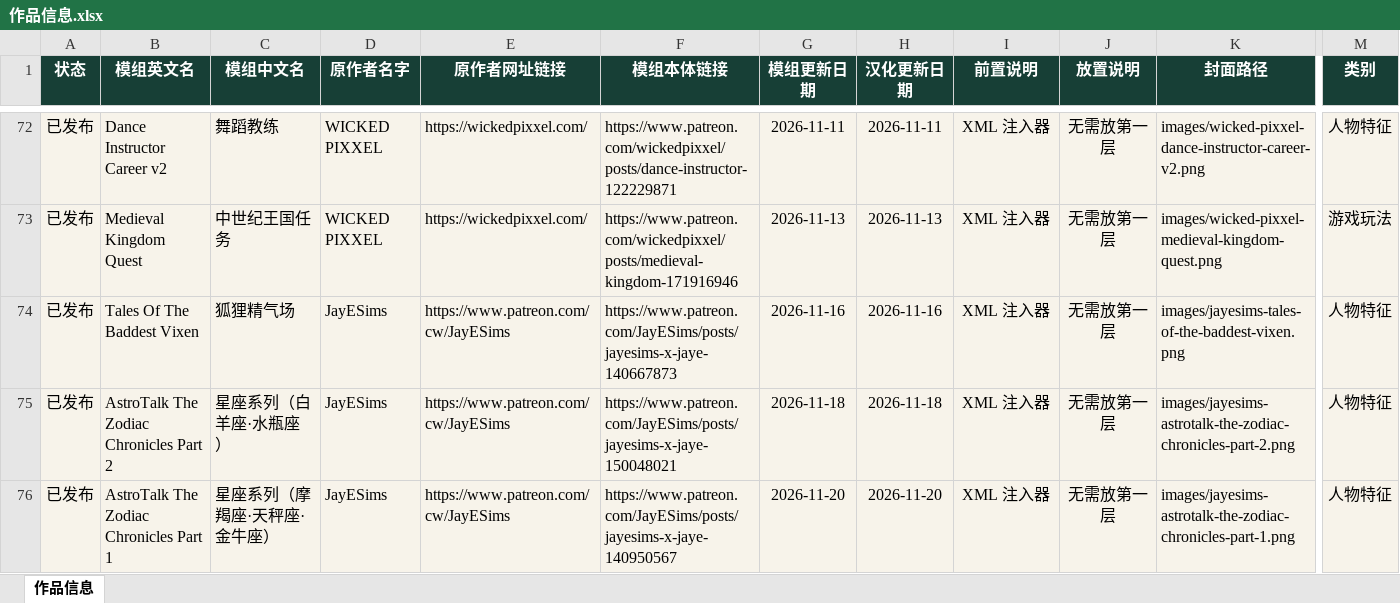
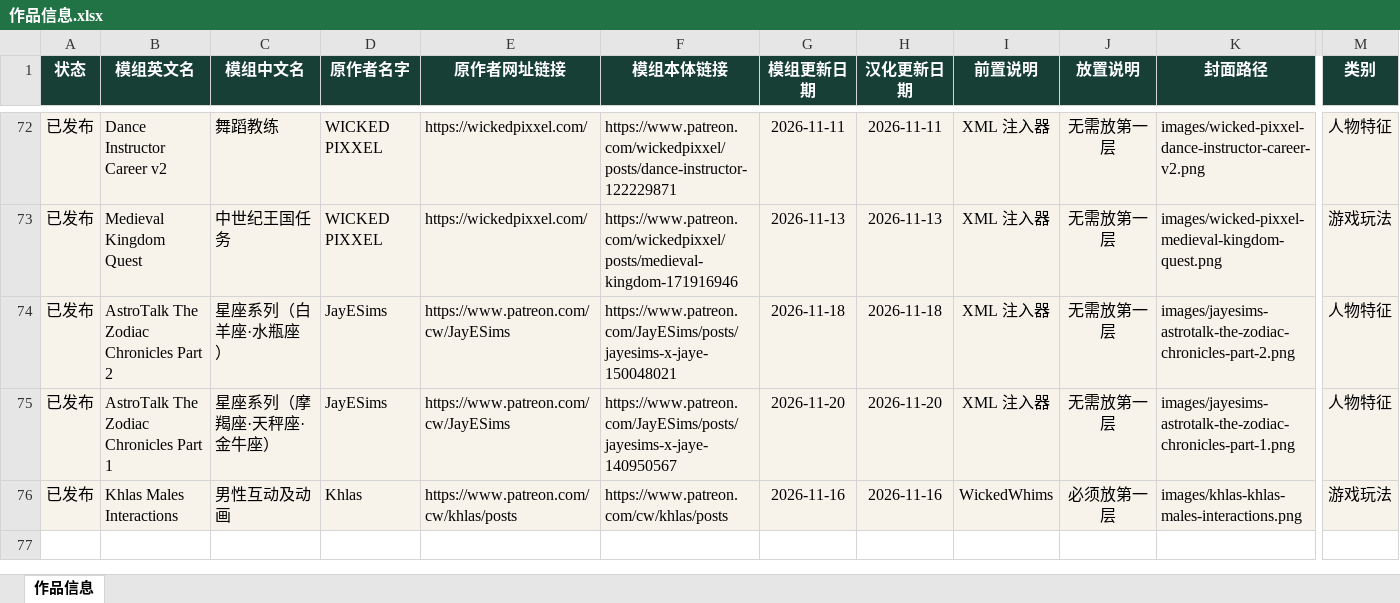
Before and after one commit to niuai-ui/qiuqiu-portfolio, an Excel workbook: 作品信息.xlsx, sheet 作品信息, drawn as a sheet; only a part is shown, gaps mark what is left out; values as stored, in another font and other column widths than the file's, no borders; table styles not drawn; removed rows and columns are numbered as before the commit, all else as after; rows hold the shown columns only; the diff names each change by its address in the sheet, - before the commit and + after, or states it on an @@ line.

Commit message:
上新 Khlas Males Interactions；暂时下架狐狸精气场（保留素材待下次再上）

```diff
--- a/作品信息.xlsx (sheet 作品信息)
+++ b/作品信息.xlsx (sheet 作品信息)
-row 74: 已发布 | Tales Of The Baddest Vixen | 狐狸精气场 | JayESims | https://www.patreon.com/cw/JayESims | https://www.patreon.com/JayESims/posts/jayesims-x-jaye-140667873 | 2026-11-16 | 2026-11-16 | XML 注入器 | 无需放第一层 | images/jayesims-tales-of-the-baddest-vixen.png | 人物特征
+row 76: 已发布 | Khlas Males Interactions | 男性互动及动画 | Khlas | https://www.patreon.com/cw/khlas/posts | https://www.patreon.com/cw/khlas/posts | 2026-11-16 | 2026-11-16 | WickedWhims | 必须放第一层 | images/khlas-khlas-males-interactions.png | 游戏玩法
```
Also changed, not shown: 9 other files.
